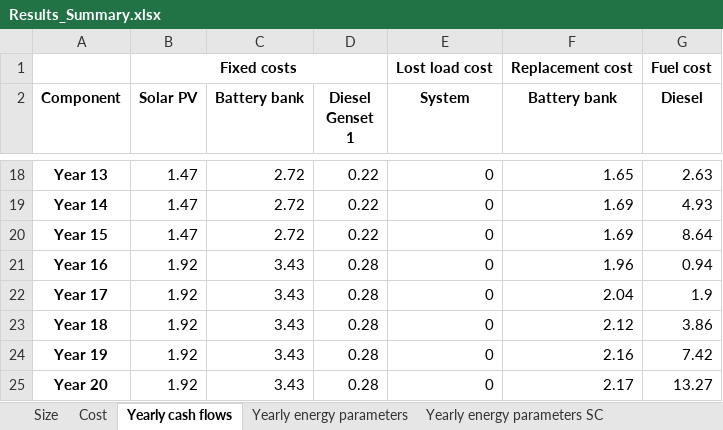
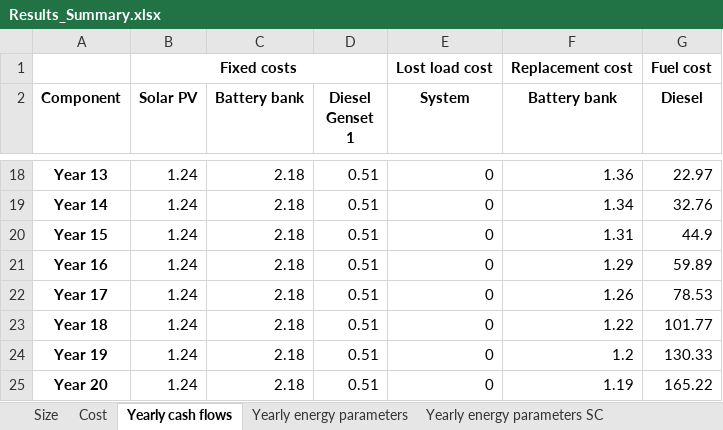
Before and after one commit to MicroGridsPy/MicroGridsPy, an Excel workbook: Code/Results/Results_Summary.xlsx, sheet Yearly cash flows, drawn as a sheet; only a part is shown, gaps mark what is left out; values as stored, in another font and other column widths than the file's, no borders; the diff covers the shown part only; the diff names each change by its address in the sheet, - before the commit and + after, or states it on an @@ line.

```diff
--- a/Code/Results/Results_Summary.xlsx (sheet Yearly cash flows)
+++ b/Code/Results/Results_Summary.xlsx (sheet Yearly cash flows)
-B18:B20 (Solar PV): 1.47
+B18:B20 (Solar PV): 1.24
-C18:C20 (Battery bank): 2.72
+C18:C20 (Battery bank): 2.18
-D18:D20 (Diesel Genset 1): 0.22
+D18:D20 (Diesel Genset 1): 0.51
-F18 (Battery bank): 1.65
+F18 (Battery bank): 1.36
-G18 (Diesel): 2.63
+G18 (Diesel): 22.97
-F19 (Battery bank): 1.69
+F19 (Battery bank): 1.34
-G19 (Diesel): 4.93
+G19 (Diesel): 32.76
-F20 (Battery bank): 1.69
+F20 (Battery bank): 1.31
-G20 (Diesel): 8.64
+G20 (Diesel): 44.9
-B21:B25 (Solar PV): 1.92
+B21:B25 (Solar PV): 1.24
-C21:C25 (Battery bank): 3.43
+C21:C25 (Battery bank): 2.18
-D21:D25 (Diesel Genset 1): 0.28
+D21:D25 (Diesel Genset 1): 0.51
-F21 (Battery bank): 1.96
+F21 (Battery bank): 1.29
-G21 (Diesel): 0.94
+G21 (Diesel): 59.89
-F22 (Battery bank): 2.04
+F22 (Battery bank): 1.26
-G22 (Diesel): 1.9
+G22 (Diesel): 78.53
-F23 (Battery bank): 2.12
+F23 (Battery bank): 1.22
-G23 (Diesel): 3.86
+G23 (Diesel): 101.77
-F24 (Battery bank): 2.16
+F24 (Battery bank): 1.2
-G24 (Diesel): 7.42
+G24 (Diesel): 130.33
-F25 (Battery bank): 2.17
+F25 (Battery bank): 1.19
-G25 (Diesel): 13.27
+G25 (Diesel): 165.22
```
Also changed, not shown: 58 edited cells elsewhere in this sheet, sheet Yearly energy parameters, sheet Yearly energy parameters SC, sheet Cost, sheet Size, 10 other files.
